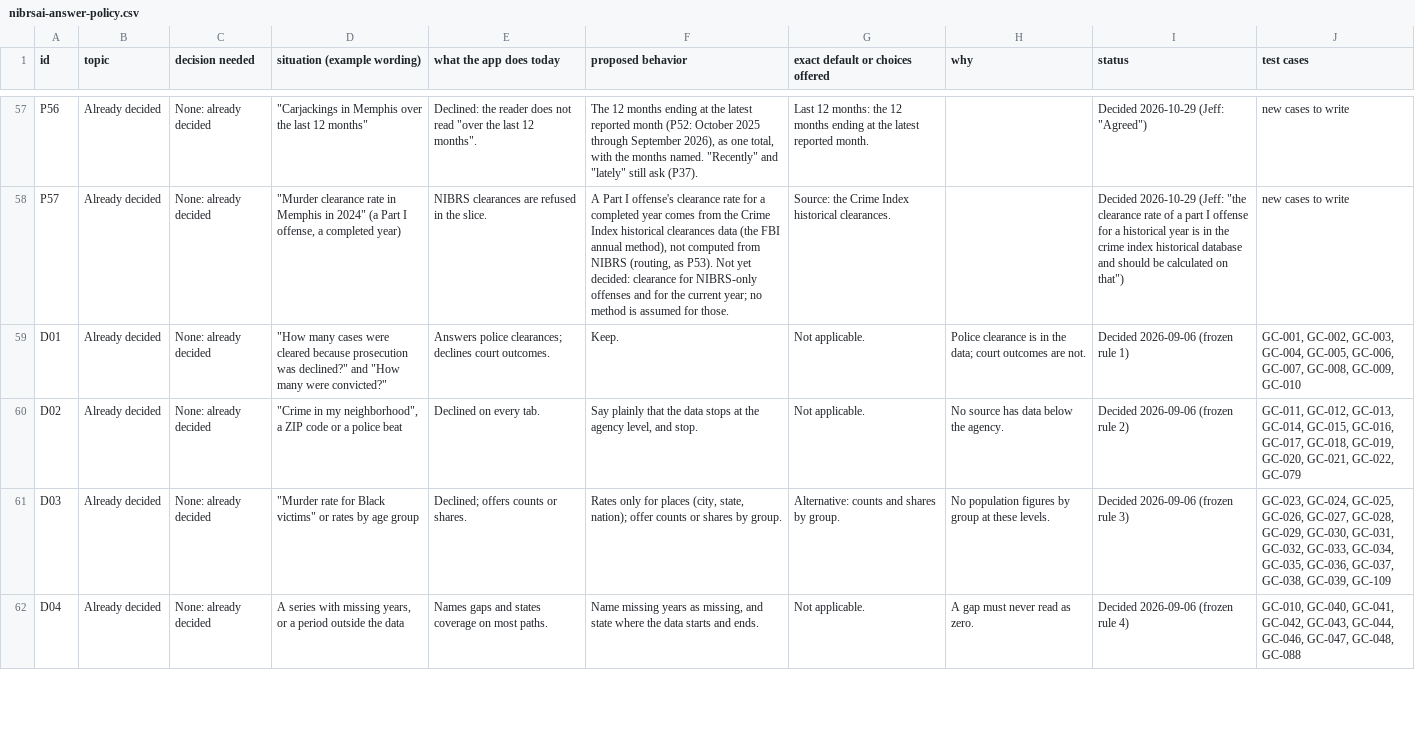
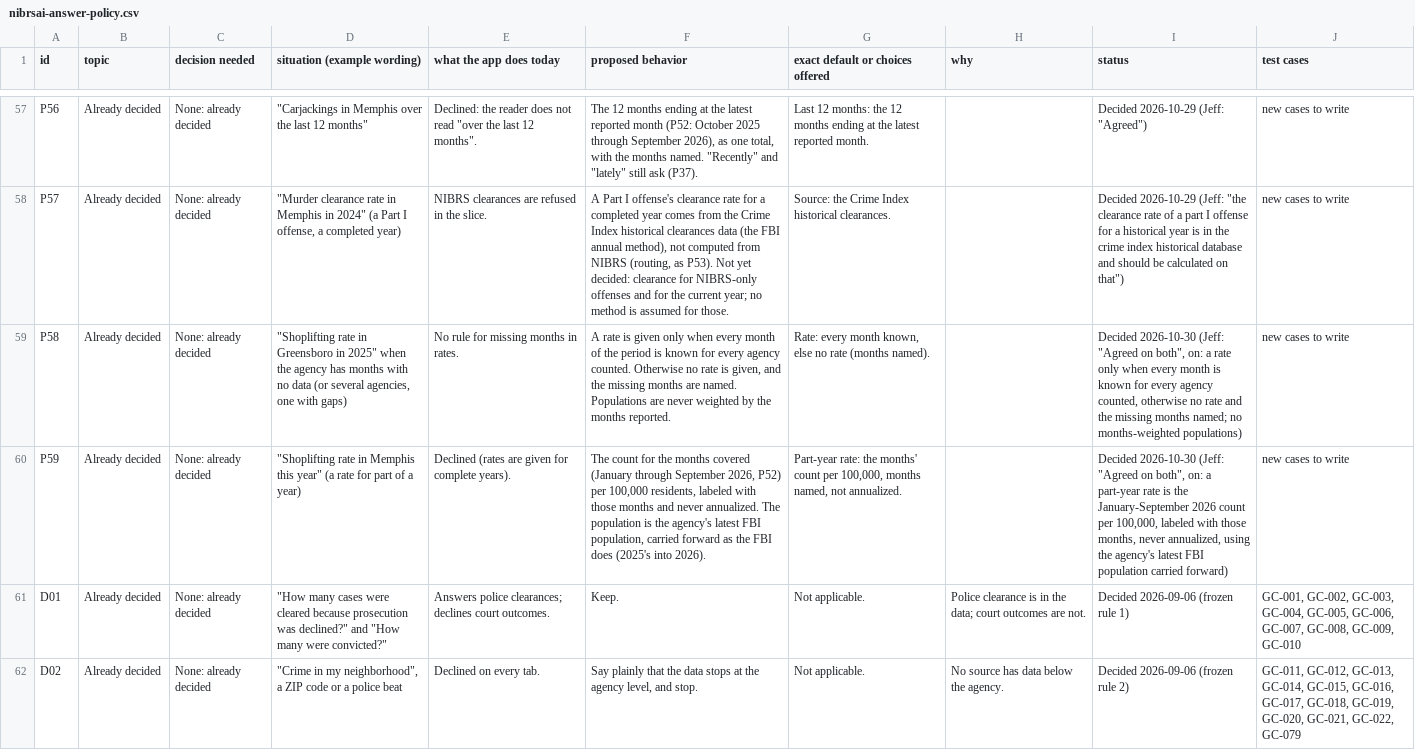
Before and after one commit to AH-Datalytics/crime-data-assistant, a CSV file: docs/policy/nibrsai-answer-policy.csv, drawn as a sheet; only a part is shown, gaps mark what is left out; the shorter side is filled out with more unchanged rows; the diff names each change by its address in the sheet, - before the commit and + after, or states it on an @@ line.

```diff
--- a/docs/policy/nibrsai-answer-policy.csv
+++ b/docs/policy/nibrsai-answer-policy.csv
+row 59: P58 | Already decided | None: already decided | "Shoplifting rate in Greensboro in 2025" when the agency has months with no data (or several agencies, one with gaps) | No rule for missing months in rates. | A rate is given only when every month of the period is known for every agency counted. Otherwise no rate is given, and the missing months are named. Populations are never weighted by the months reported. | Rate: every month known, else no rate (months named). |  | Decided 2026-10-30 (Jeff: "Agreed on both", on: a rate only when every month is known for every agency counted, otherwise no rate and the missing months named; no months-weighted populations) | new cases to write
+row 60: P59 | Already decided | None: already decided | "Shoplifting rate in Memphis this year" (a rate for part of a year) | Declined (rates are given for complete years). | The count for the months covered (January through September 2026, P52) per 100,000 residents, labeled with those months and never annualized. The population is the agency's latest FBI population, carried forward as the FBI does (2025's into 2026). | Part-year rate: the months' count per 100,000, months named, not annualized. |  | Decided 2026-10-30 (Jeff: "Agreed on both", on: a part-year rate is the January-September 2026 count per 100,000, labeled with those months, never annualized, using the agency's latest FBI population carried forward) | new cases to write
```
Also changed, not shown: 2 other files.
